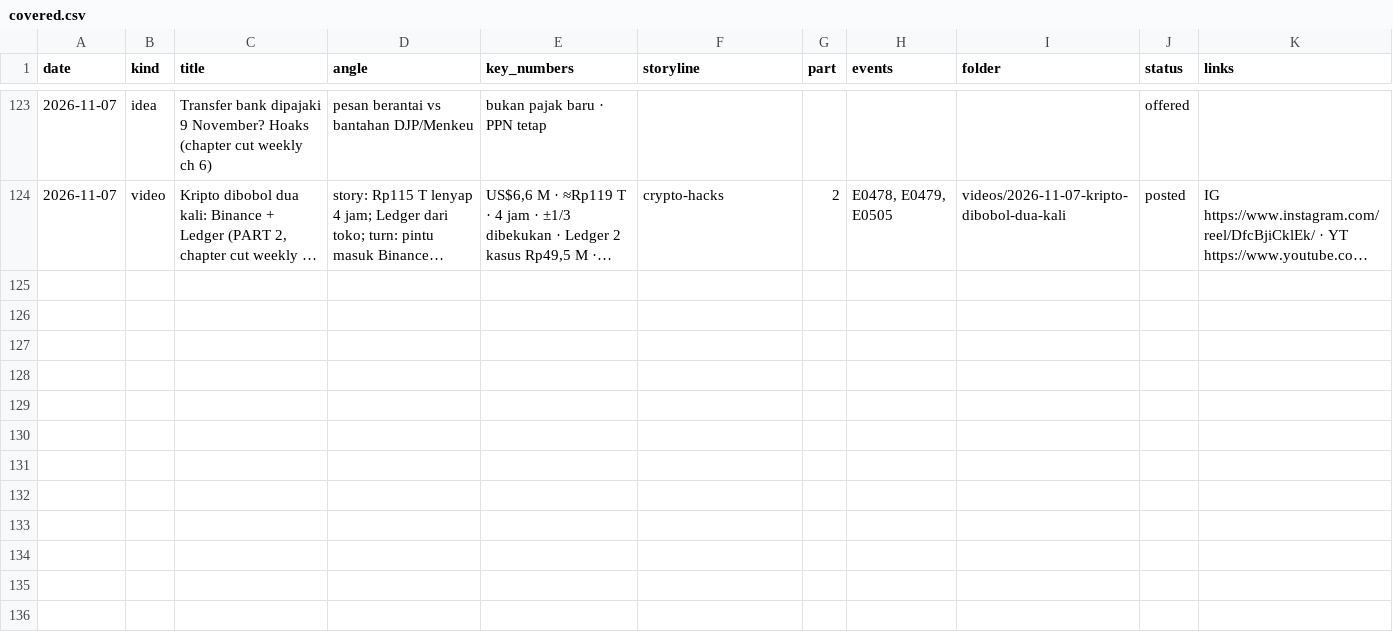
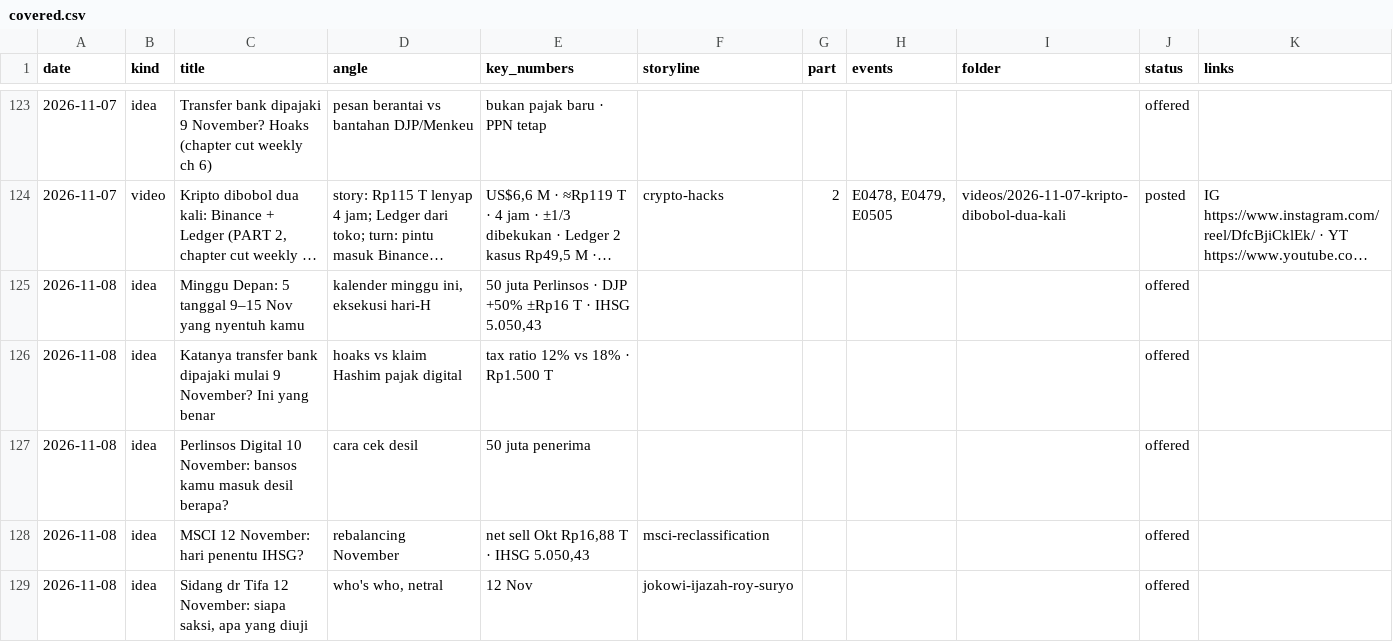
Before and after one commit to psatyadarma/explainer-studio, a CSV file: accounts/rangkumindong/knowledge/covered.csv, drawn as a sheet; only a part is shown, gaps mark what is left out; long unchanged cells end in …; the diff names each change by its address in the sheet, - before the commit and + after, or states it on an @@ line.

```diff
--- a/accounts/rangkumindong/knowledge/covered.csv
+++ b/accounts/rangkumindong/knowledge/covered.csv
+row 125: 2026-11-08 | idea | Minggu Depan: 5 tanggal 9–15 Nov yang nyentuh kamu | kalender minggu ini, eksekusi hari-H | 50 juta Perlinsos · DJP +50% ±Rp16 T · IHSG 5.050,43 |  |  |  |  | offered
+row 126: 2026-11-08 | idea | Katanya transfer bank dipajaki mulai 9 November? Ini yang benar | hoaks vs klaim Hashim pajak digital | tax ratio 12% vs 18% · Rp1.500 T |  |  |  |  | offered
+row 127: 2026-11-08 | idea | Perlinsos Digital 10 November: bansos kamu masuk desil berapa? | cara cek desil | 50 juta penerima |  |  |  |  | offered
+row 128: 2026-11-08 | idea | MSCI 12 November: hari penentu IHSG? | rebalancing November | net sell Okt Rp16,88 T · IHSG 5.050,43 | msci-reclassification |  |  |  | offered
+row 129: 2026-11-08 | idea | Sidang dr Tifa 12 November: siapa saksi, apa yang diuji | who's who, netral | 12 Nov | jokowi-ijazah-roy-suryo |  |  |  | offered
```
Also changed, not shown: 15 other files.
